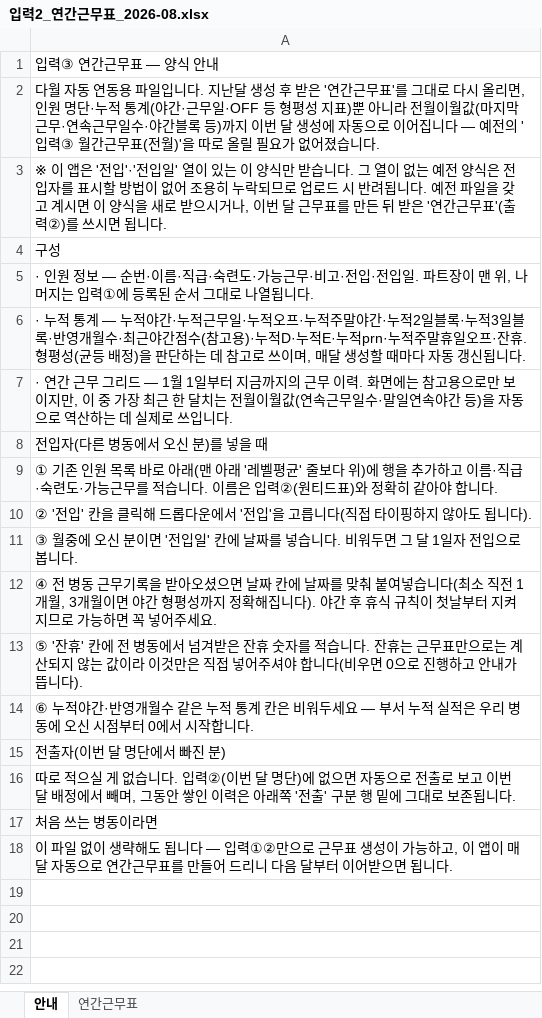
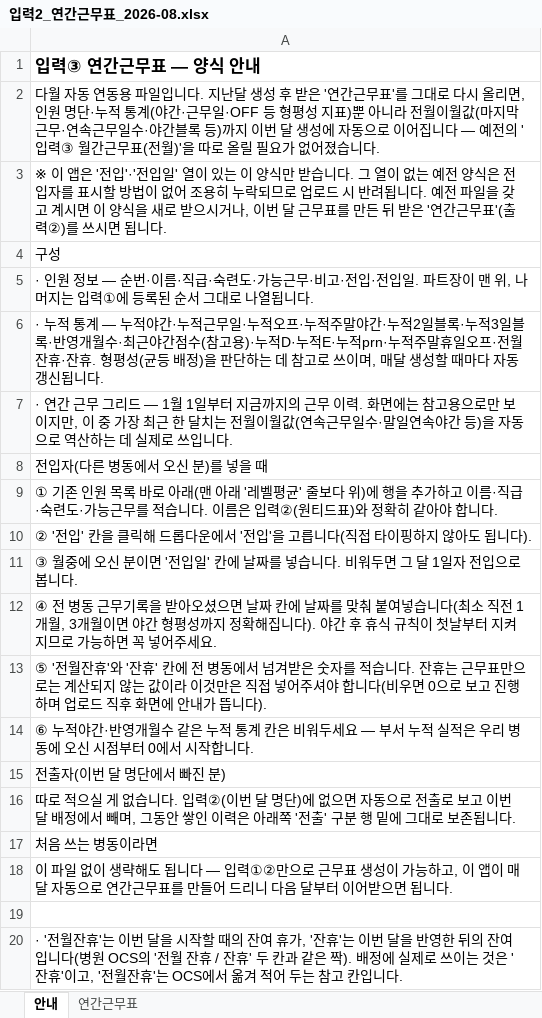
Before and after one commit to socialm2/schedule02_app, an Excel workbook: templates/입력2_연간근무표_2026-08.xlsx, sheet 안내, drawn as a sheet; values as stored, in another font and other column widths than the file's, no borders; the diff names each change by its address in the sheet, - before the commit and + after, or states it on an @@ line.

```diff
--- a/templates/입력2_연간근무표_2026-08.xlsx (sheet 안내)
+++ b/templates/입력2_연간근무표_2026-08.xlsx (sheet 안내)
-A1 bold: off
+A1 bold: on, text size: larger
-A6: …일오프·잔휴. 형…
+A6: …일오프·전월잔휴·잔휴. 형…
-A13: ⑤ '잔휴' 칸에 전 병동에서 넘겨받은 잔휴 숫자를 적습니다. 잔휴는 근무표만으로는 계산되지 않는 값이라 이것만은 직접 넣어주셔야 합니다(비우면 0으로 진행하고 안내가…
+A13: ⑤ '전월잔휴'와 '잔휴' 칸에 전 병동에서 넘겨받은 숫자를 적습니다. 잔휴는 근무표만으로는 계산되지 않는 값이라 이것만은 직접 넣어주셔야 합니다(비우면 0으로 보고 진행하며 업로드 직후 화면에 안내가…
+row 19: (empty)
+row 20: · '전월잔휴'는 이번 달을 시작할 때의 잔여 휴가, '잔휴'는 이번 달을 반영한 뒤의 잔여입니다(병원 OCS의 '전월 잔휴 / 잔휴' 두 칸과 같은 짝). 배정에 실제로 쓰이는 것은 '잔휴'이고, '전월잔휴'는 OCS에서 옮겨 적어 두는 참고 칸입니다.
```
Also changed, not shown: sheet 연간근무표, 6 other files.
